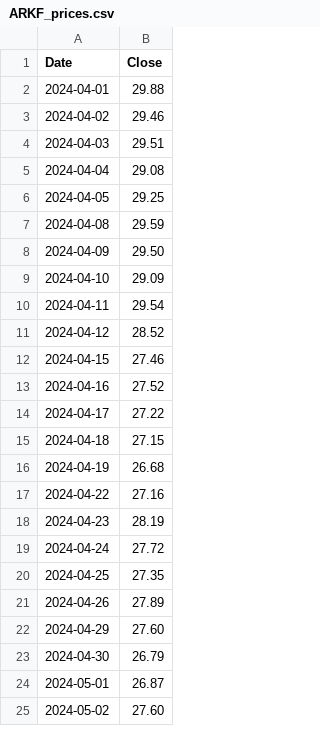
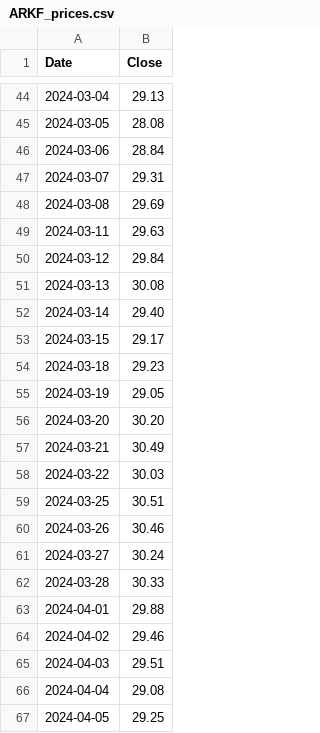
Before and after one commit to robynge/drawdown-dashboard, a CSV file: output/ARKF_prices.csv, drawn as a sheet; only a part is shown, gaps mark what is left out; the shorter side is filled out with more unchanged rows; the diff covers the shown part only; the diff names each change by its address in the sheet, - before the commit and + after, or states it on an @@ line.

```diff
--- a/output/ARKF_prices.csv
+++ b/output/ARKF_prices.csv
+row 44: 2024-03-04 | 29.13
+row 45: 2024-03-05 | 28.08
+row 46: 2024-03-06 | 28.84
+row 47: 2024-03-07 | 29.31
+row 48: 2024-03-08 | 29.69
+row 49: 2024-03-11 | 29.63
+row 50: 2024-03-12 | 29.84
+row 51: 2024-03-13 | 30.08
+row 52: 2024-03-14 | 29.40
+row 53: 2024-03-15 | 29.17
+row 54: 2024-03-18 | 29.23
+row 55: 2024-03-19 | 29.05
+row 56: 2024-03-20 | 30.20
+row 57: 2024-03-21 | 30.49
+row 58: 2024-03-22 | 30.03
+row 59: 2024-03-25 | 30.51
+row 60: 2024-03-26 | 30.46
+row 61: 2024-03-27 | 30.24
+row 62: 2024-03-28 | 30.33
```
Also changed, not shown: 51 added rows elsewhere in this file, output/ARKG_prices.csv, output/ARKK_prices.csv, 13 other files.
